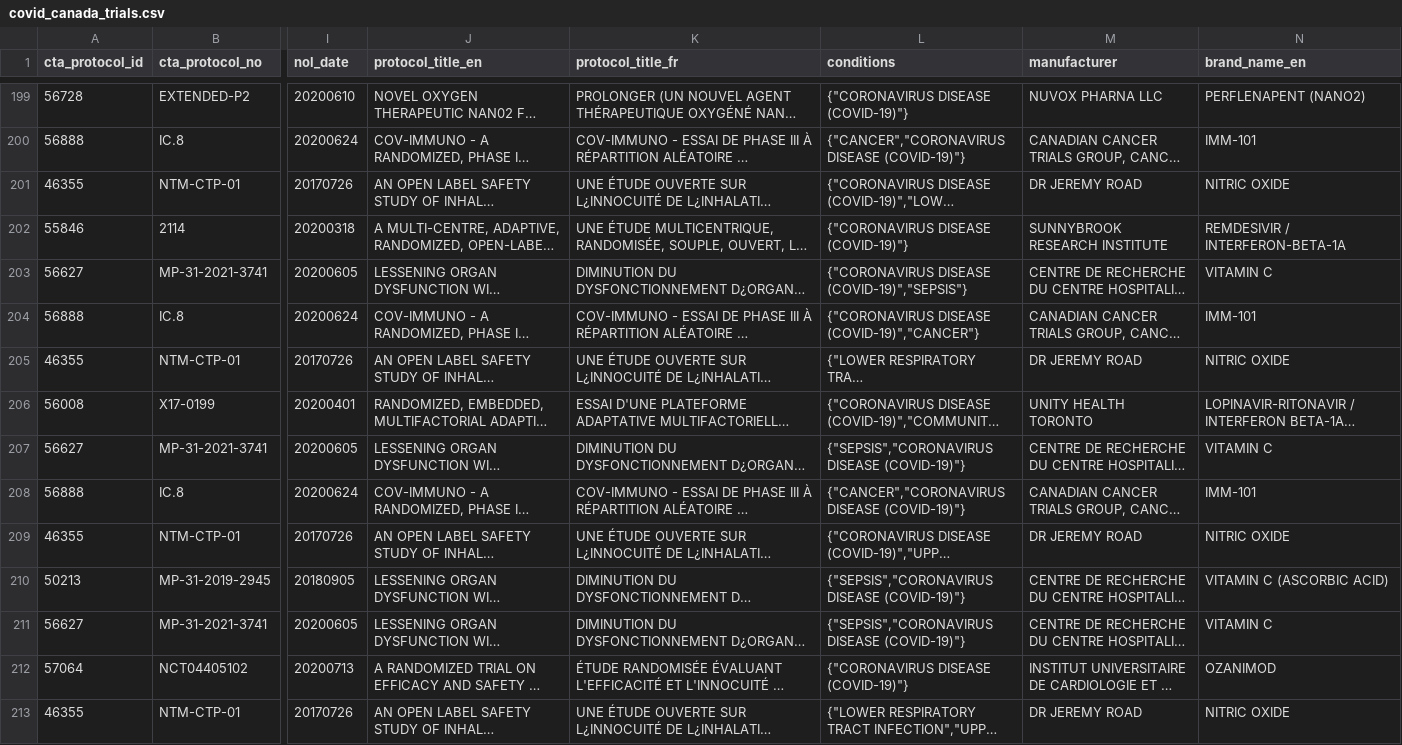
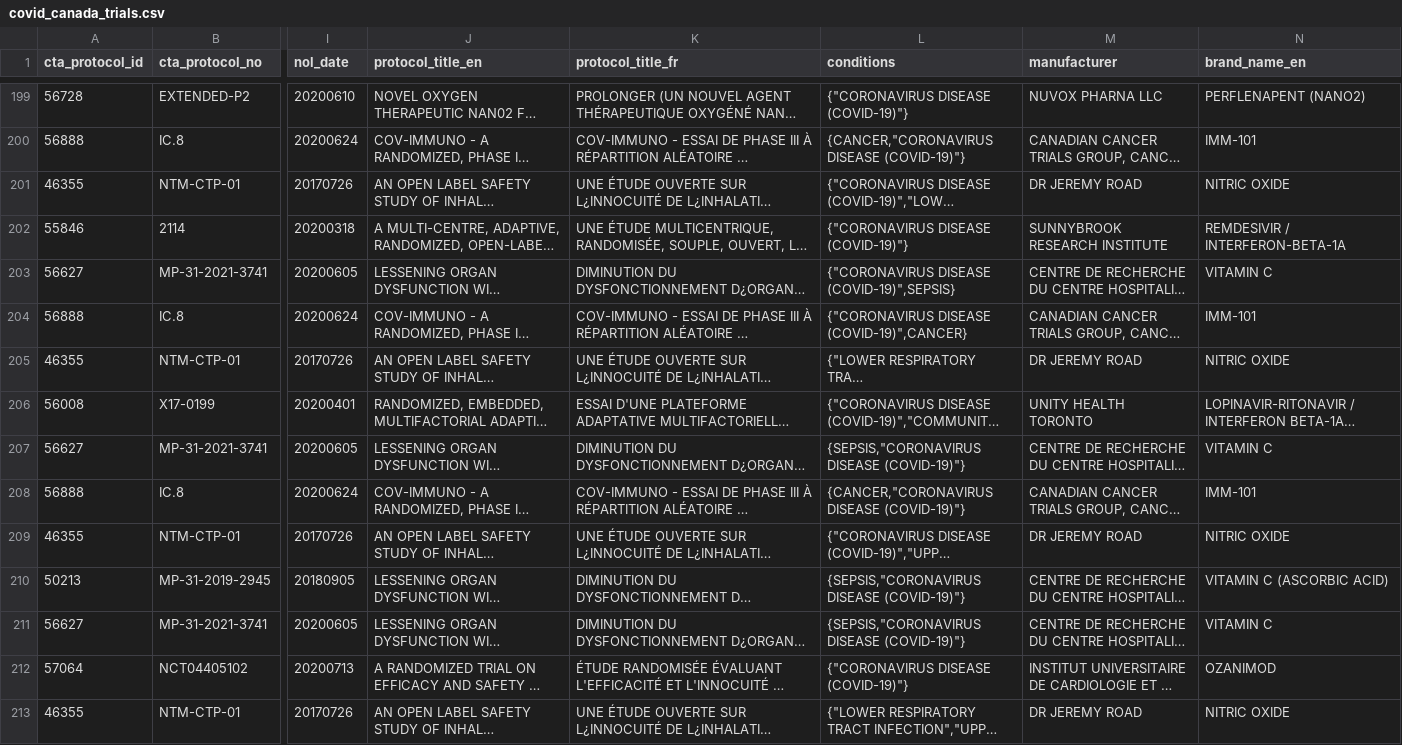
Before and after one commit to hres/covid_trials, a CSV file: covid_canada_trials.csv, drawn as a sheet; only a part is shown, gaps mark what is left out; long unchanged cells end in …; the diff covers the shown part only; the diff names each change by its address in the sheet, - before the commit and + after, or states it on an @@ line.

```diff
--- a/covid_canada_trials.csv
+++ b/covid_canada_trials.csv
-L200 (conditions): {"CANCER","CORONAVIRUS DISEASE (COVID-19)"}
+L200 (conditions): {CANCER,"CORONAVIRUS DISEASE (COVID-19)"}
-L203 (conditions): {"CORONAVIRUS DISEASE (COVID-19)","SEPSIS"}
+L203 (conditions): {"CORONAVIRUS DISEASE (COVID-19)",SEPSIS}
-L204 (conditions): {"CORONAVIRUS DISEASE (COVID-19)","CANCER"}
+L204 (conditions): {"CORONAVIRUS DISEASE (COVID-19)",CANCER}
-L207 (conditions): {"SEPSIS","CORONAVIRUS DISEASE (COVID-19)"}
+L207 (conditions): {SEPSIS,"CORONAVIRUS DISEASE (COVID-19)"}
-L208 (conditions): {"CANCER","CORONAVIRUS DISEASE (COVID-19)"}
+L208 (conditions): {CANCER,"CORONAVIRUS DISEASE (COVID-19)"}
-L210:L211 (conditions): {"SEPSIS","CORONAVIRUS DISEASE (COVID-19)"}
+L210:L211 (conditions): {SEPSIS,"CORONAVIRUS DISEASE (COVID-19)"}
```
Also changed, not shown: 2 added rows and 68 edited cells elsewhere in this file.
